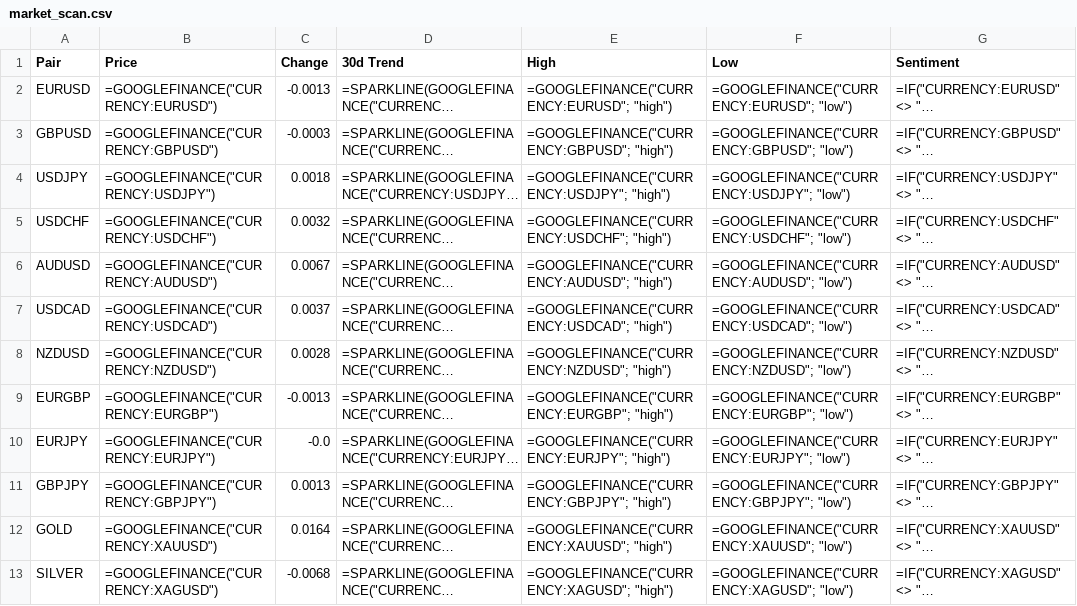
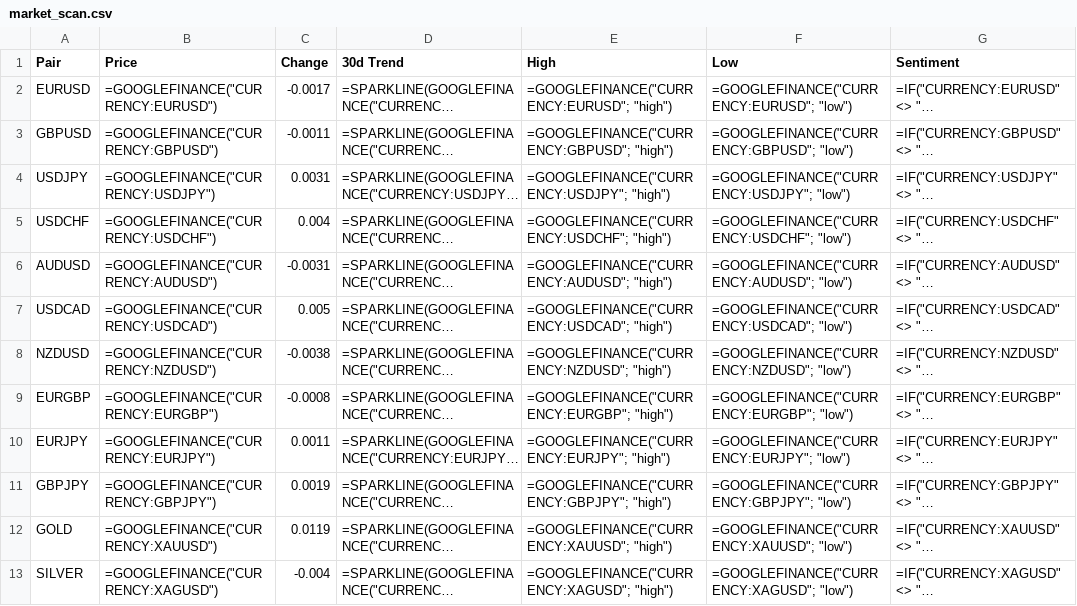
Before and after one commit to Deibiz4/infoacc, a CSV file: infofx/data/market_scan.csv, drawn as a sheet; long unchanged cells end in …; the diff names each change by its address in the sheet, - before the commit and + after, or states it on an @@ line.

```diff
--- a/infofx/data/market_scan.csv
+++ b/infofx/data/market_scan.csv
-C2 (Change): -0.0013
+C2 (Change): -0.0017
-C3 (Change): -0.0003
+C3 (Change): -0.0011
-C4 (Change): 0.0018
+C4 (Change): 0.0031
-C5 (Change): 0.0032
+C5 (Change): 0.004
-C6 (Change): 0.0067
+C6 (Change): -0.0031
-C7 (Change): 0.0037
+C7 (Change): 0.005
-C8 (Change): 0.0028
+C8 (Change): -0.0038
-C9 (Change): -0.0013
+C9 (Change): -0.0008
-C10 (Change): -0.0
+C10 (Change): 0.0011
-C11 (Change): 0.0013
+C11 (Change): 0.0019
-C12 (Change): 0.0164
+C12 (Change): 0.0119
-C13 (Change): -0.0068
+C13 (Change): -0.004
```
Also changed, not shown: infocryptos/data/market_scan.csv, 13 other files.
